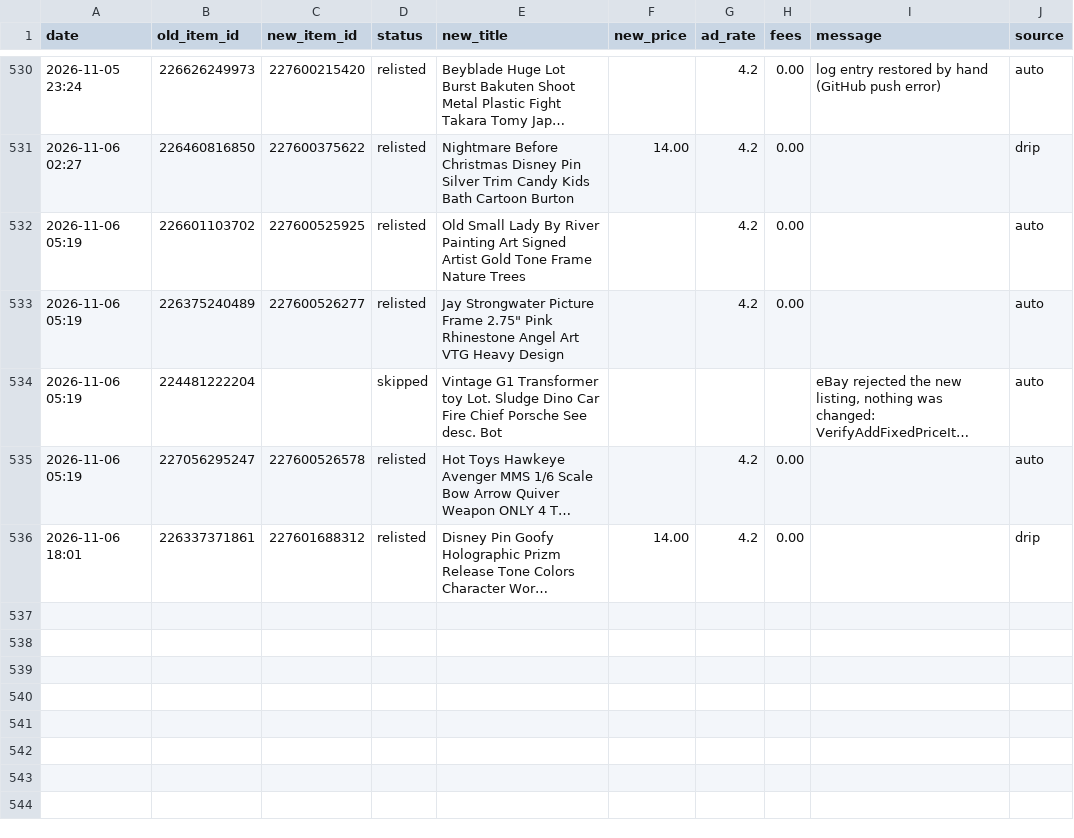
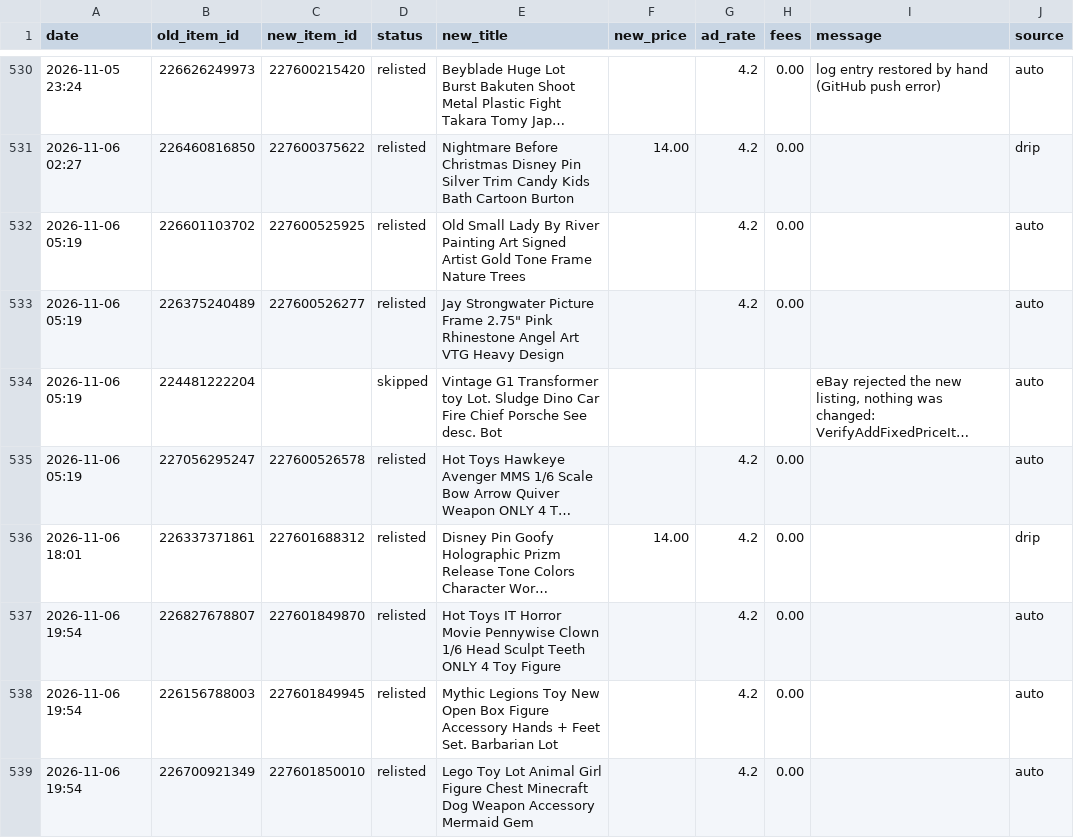
Before and after one commit to cromcomics1/ig-ebay-poster, a CSV file: log.csv, drawn as a sheet; only a part is shown, gaps mark what is left out; long unchanged cells end in …; the diff names each change by its address in the sheet, - before the commit and + after, or states it on an @@ line.

Commit message:
Sell-similar log: 3 entries

```diff
--- a/log.csv
+++ b/log.csv
+row 537: 2026-11-06 19:54 | 226827678807 | 227601849870 | relisted | Hot Toys IT Horror Movie Pennywise Clown 1/6 Head Sculpt Teeth ONLY 4 Toy Figure |  | 4.2 | 0.00 |  | auto
+row 538: 2026-11-06 19:54 | 226156788003 | 227601849945 | relisted | Mythic Legions Toy New Open Box Figure Accessory Hands + Feet Set. Barbarian Lot |  | 4.2 | 0.00 |  | auto
+row 539: 2026-11-06 19:54 | 226700921349 | 227601850010 | relisted | Lego Toy Lot Animal Girl Figure Chest Minecraft Dog Weapon Accessory Mermaid Gem |  | 4.2 | 0.00 |  | auto
```
